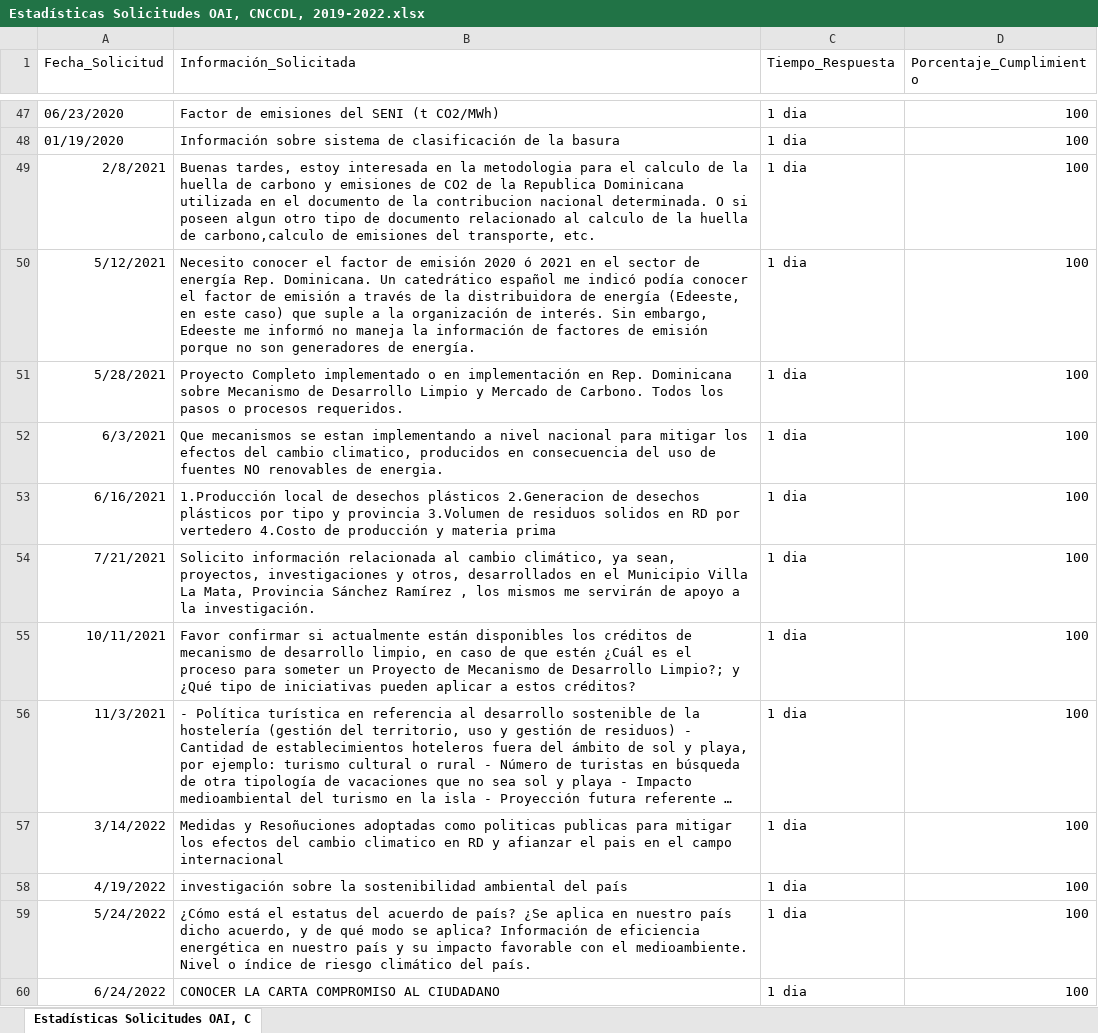
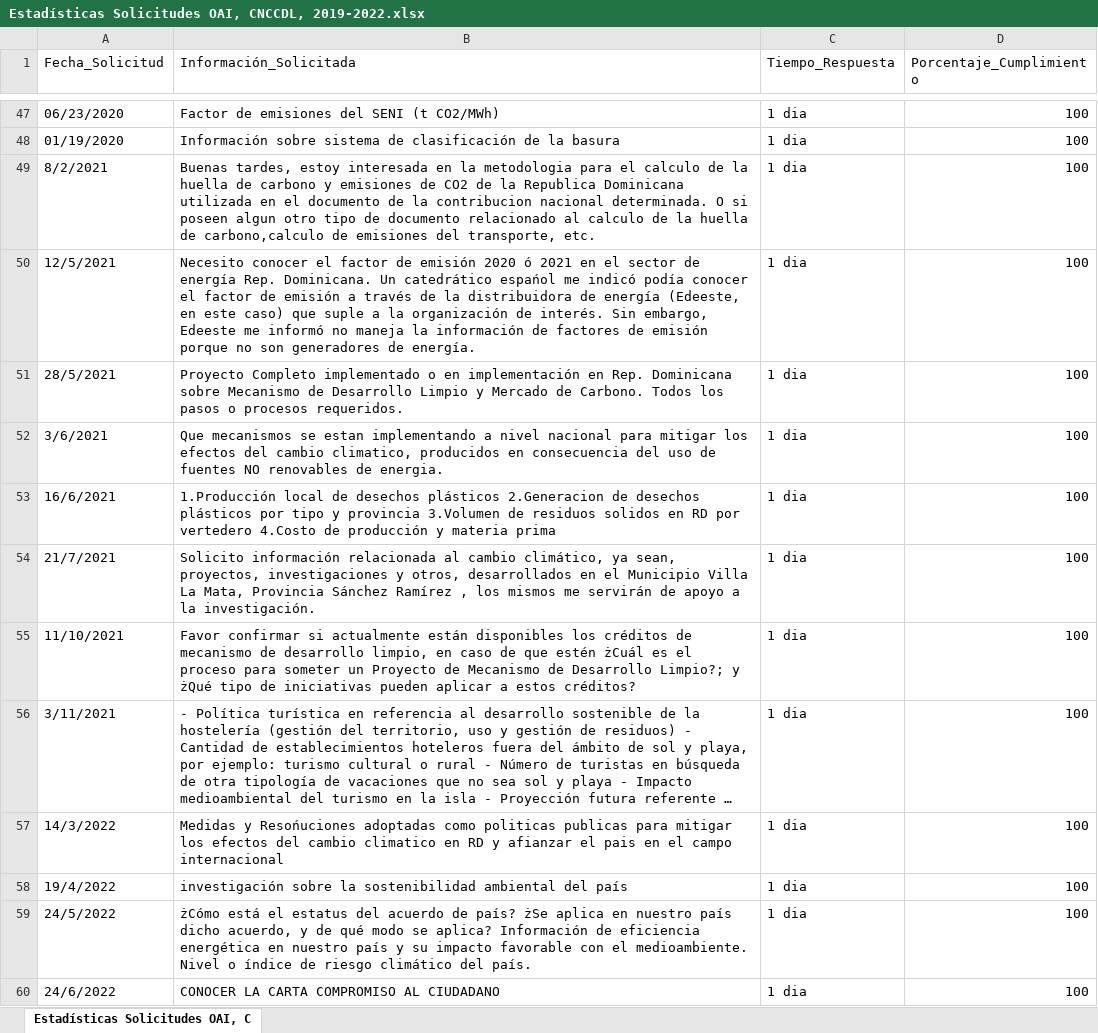
Before and after one commit to jpcncc/Datos-Abiertos-CNCC, an Excel workbook: Estadísticas Solicitudes OAI, CNCCDL, 2019-2022.xlsx, sheet Estadísticas Solicitudes OAI, C, drawn as a sheet; only a part is shown, gaps mark what is left out; long unchanged cells end in …; values as stored, in another font and other column widths than the file's, no borders; the diff covers the shown part only; the diff names each change by its address in the sheet, - before the commit and + after, or states it on an @@ line.

Commit message:
Estadísticas OAI a Marzo 2024

```diff
--- a/Estadísticas Solicitudes OAI, CNCCDL, 2019-2022.xlsx (sheet Estadísticas Solicitudes OAI, C)
+++ b/Estadísticas Solicitudes OAI, CNCCDL, 2019-2022.xlsx (sheet Estadísticas Solicitudes OAI, C)
-A49 (Fecha_Solicitud): 2/8/2021
+A49 (Fecha_Solicitud): 8/2/2021
-A50 (Fecha_Solicitud): 5/12/2021
+A50 (Fecha_Solicitud): 12/5/2021
-B50 (Información_Solicitada): …Un catedrático español me indicó…
+B50 (Información_Solicitada): …Un catedrático espańol me indicó…
-A51 (Fecha_Solicitud): 5/28/2021
+A51 (Fecha_Solicitud): 28/5/2021
-A52 (Fecha_Solicitud): 6/3/2021
+A52 (Fecha_Solicitud): 3/6/2021
-A53 (Fecha_Solicitud): 6/16/2021
+A53 (Fecha_Solicitud): 16/6/2021
-A54 (Fecha_Solicitud): 7/21/2021
+A54 (Fecha_Solicitud): 21/7/2021
-A55 (Fecha_Solicitud): 10/11/2021
+A55 (Fecha_Solicitud): 11/10/2021
-B55 (Información_Solicitada): …que estén ¿Cuál es el proceso para someter un Proyecto de Mecanismo de Desarrollo Limpio?; y ¿Qué tipo de…
+B55 (Información_Solicitada): …que estén żCuál es el proceso para someter un Proyecto de Mecanismo de Desarrollo Limpio?; y żQué tipo de…
-A56 (Fecha_Solicitud): 11/3/2021
+A56 (Fecha_Solicitud): 3/11/2021
-A57 (Fecha_Solicitud): 3/14/2022
+A57 (Fecha_Solicitud): 14/3/2022
-B57 (Información_Solicitada): Medidas y Resoñuciones adoptadas como…
+B57 (Información_Solicitada): Medidas y Resońuciones adoptadas como…
-A58 (Fecha_Solicitud): 4/19/2022
+A58 (Fecha_Solicitud): 19/4/2022
-A59 (Fecha_Solicitud): 5/24/2022
+A59 (Fecha_Solicitud): 24/5/2022
-B59 (Información_Solicitada): ¿Cómo está el estatus del acuerdo de país? ¿Se aplica en…
+B59 (Información_Solicitada): żCómo está el estatus del acuerdo de país? żSe aplica en…
-A60 (Fecha_Solicitud): 6/24/2022
+A60 (Fecha_Solicitud): 24/6/2022
```
Also changed, not shown: 5 added rows, 55 edited cells and cell formats elsewhere in this sheet, 2 other files.
